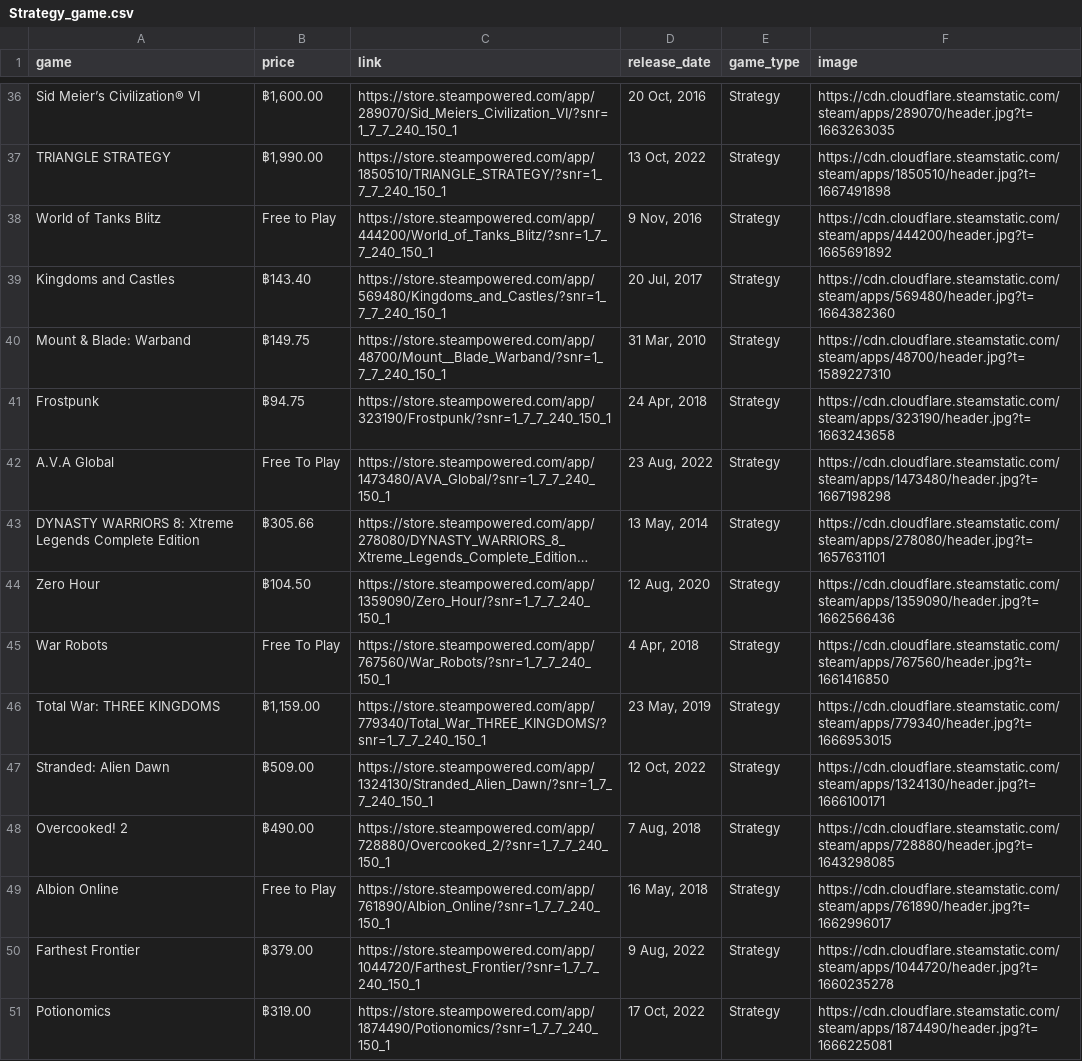
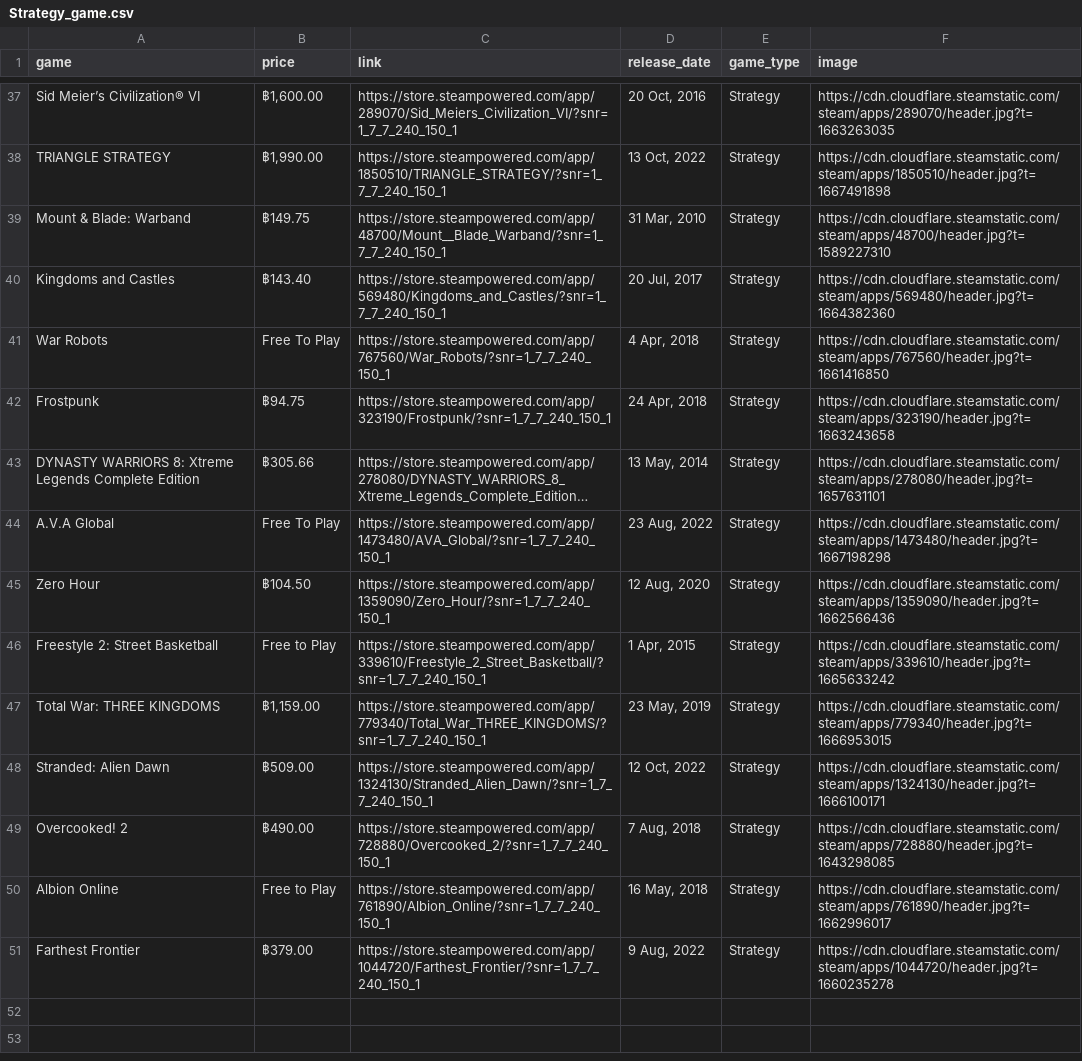
Before and after one commit to Petkub/steamWebScraping, a CSV file: csv_file/Strategy_game.csv, drawn as a sheet; only a part is shown, gaps mark what is left out; long unchanged cells end in …; removed rows and columns are numbered as before the commit, all else as after; the diff covers the shown part only; the diff names each change by its address in the sheet, - before the commit and + after, or states it on an @@ line.

```diff
--- a/csv_file/Strategy_game.csv
+++ b/csv_file/Strategy_game.csv
@@ row 38 moved to row 33: World of Tanks Blitz @@
@@ row 40 moved to row 39: Mount & Blade: Warband @@
+row 41: War Robots | Free To Play | https://store.steampowered.com/app/767560/War_Robots/?snr=1_7_7_240_150_1 | 4 Apr, 2018 | Strategy | https://cdn.cloudflare.steamstatic.com/steam/apps/767560/header.jpg?t=1661416850
-A46 (game): War Robots
+A46 (game): Freestyle 2: Street Basketball
-B46 (price): Free To Play
+B46 (price): Free to Play
-C46 (link): https://store.steampowered.com/app/767560/War_Robots/?snr=1_7_7_240_150_1
+C46 (link): https://store.steampowered.com/app/339610/Freestyle_2_Street_Basketball/?snr=1_7_7_240_150_1
-D46 (release_date): 4 Apr, 2018
+D46 (release_date): 1 Apr, 2015
-F46 (image): https://cdn.cloudflare.steamstatic.com/steam/apps/767560/header.jpg?t=1661416850
+F46 (image): https://cdn.cloudflare.steamstatic.com/steam/apps/339610/header.jpg?t=1665633242
-row 51: Potionomics | ฿319.00 | https://store.steampowered.com/app/1874490/Potionomics/?snr=1_7_7_240_150_1 | 17 Oct, 2022 | Strategy | https://cdn.cloudflare.steamstatic.com/steam/apps/1874490/header.jpg?t=1666225081
```
Also changed, not shown: 7 moved rows and 1 edited cell elsewhere in this file, csv_file/Arcade_game.csv, csv_file/Dating_game.csv, 18 other files.
